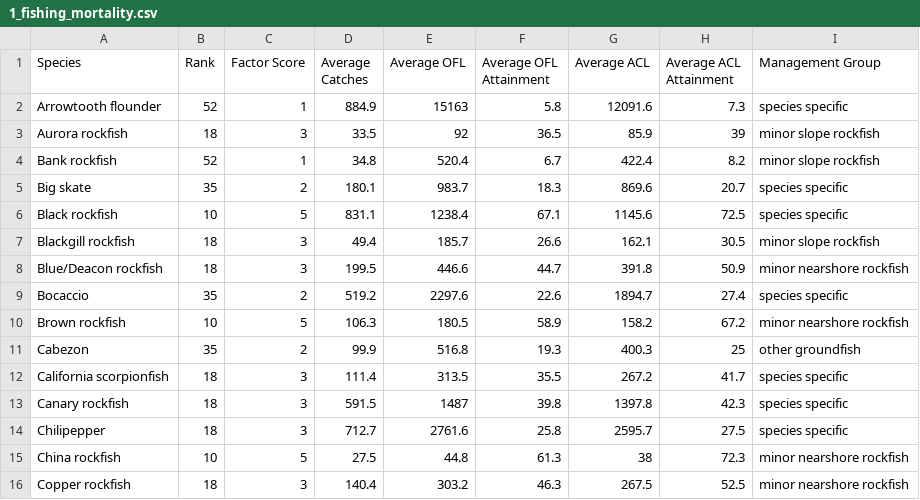
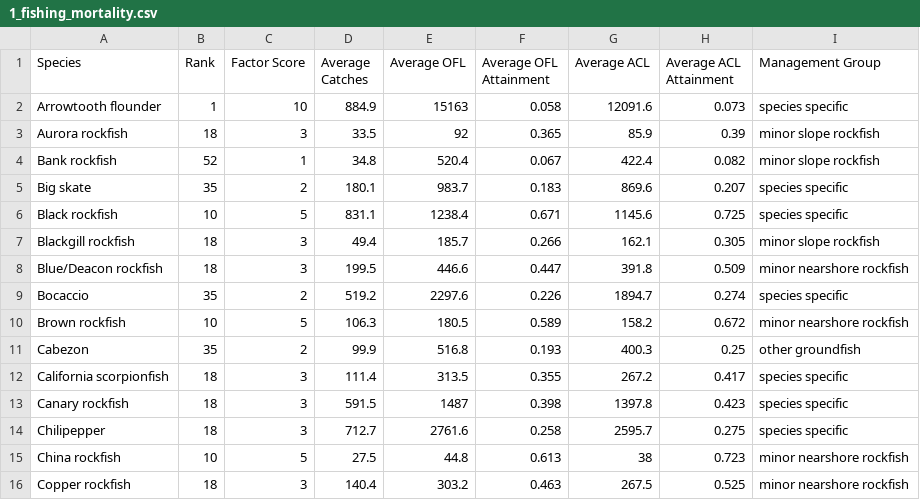
Before and after one commit to chantelwetzel-noaa/shinywcsap, a CSV file: tables/2026/1_fishing_mortality.csv, drawn as a sheet; only a part is shown; the diff covers the shown part only.

```diff
--- a/tables/2026/1_fishing_mortality.csv
+++ b/tables/2026/1_fishing_mortality.csv
@@ -1,16 +1,16 @@
 Species,Rank,Factor Score,Average Catches,Average OFL,Average OFL Attainment,Average ACL,Average ACL Attainment,Management Group
-Arrowtooth flounder,52,1,884.9,15163,5.8,12091.6,7.3,species specific
-Aurora rockfish,18,3,33.5,92,36.5,85.9,39,minor slope rockfish
-Bank rockfish,52,1,34.8,520.4,6.7,422.4,8.2,minor slope rockfish
-Big skate,35,2,180.1,983.7,18.3,869.6,20.7,species specific
-Black rockfish,10,5,831.1,1238.4,67.1,1145.6,72.5,species specific
-Blackgill rockfish,18,3,49.4,185.7,26.6,162.1,30.5,minor slope rockfish
-Blue/Deacon rockfish,18,3,199.5,446.6,44.7,391.8,50.9,minor nearshore rockfish
-Bocaccio,35,2,519.2,2297.6,22.6,1894.7,27.4,species specific
-Brown rockfish,10,5,106.3,180.5,58.9,158.2,67.2,minor nearshore rockfish
-Cabezon,35,2,99.9,516.8,19.3,400.3,25,other groundfish
-California scorpionfish,18,3,111.4,313.5,35.5,267.2,41.7,species specific
-Canary rockfish,18,3,591.5,1487,39.8,1397.8,42.3,species specific
-Chilipepper,18,3,712.7,2761.6,25.8,2595.7,27.5,species specific
-China rockfish,10,5,27.5,44.8,61.3,38,72.3,minor nearshore rockfish
-Copper rockfish,18,3,140.4,303.2,46.3,267.5,52.5,minor nearshore rockfish
+Arrowtooth flounder,1,10,884.9,15163,0.058,12091.6,0.073,species specific
+Aurora rockfish,18,3,33.5,92,0.365,85.9,0.39,minor slope rockfish
+Bank rockfish,52,1,34.8,520.4,0.067,422.4,0.082,minor slope rockfish
+Big skate,35,2,180.1,983.7,0.183,869.6,0.207,species specific
+Black rockfish,10,5,831.1,1238.4,0.671,1145.6,0.725,species specific
+Blackgill rockfish,18,3,49.4,185.7,0.266,162.1,0.305,minor slope rockfish
+Blue/Deacon rockfish,18,3,199.5,446.6,0.447,391.8,0.509,minor nearshore rockfish
+Bocaccio,35,2,519.2,2297.6,0.226,1894.7,0.274,species specific
+Brown rockfish,10,5,106.3,180.5,0.589,158.2,0.672,minor nearshore rockfish
+Cabezon,35,2,99.9,516.8,0.193,400.3,0.25,other groundfish
+California scorpionfish,18,3,111.4,313.5,0.355,267.2,0.417,species specific
+Canary rockfish,18,3,591.5,1487,0.398,1397.8,0.423,species specific
+Chilipepper,18,3,712.7,2761.6,0.258,2595.7,0.275,species specific
+China rockfish,10,5,27.5,44.8,0.613,38,0.723,minor nearshore rockfish
+Copper rockfish,18,3,140.4,303.2,0.463,267.5,0.525,minor nearshore rockfish
```
Also changed, not shown: 100 edited cells elsewhere in this file, tables/2024/1_fishing_mortality.csv, tables/2024/8_constituent_demand.csv, 1 other file.
